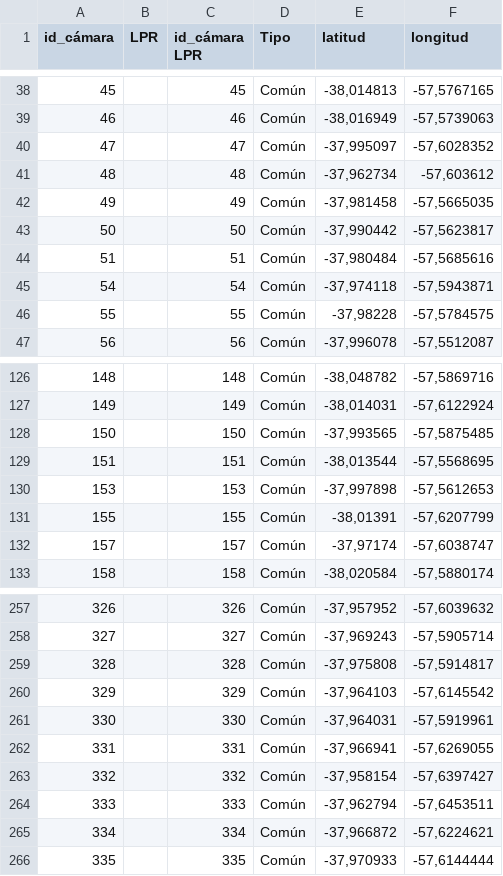
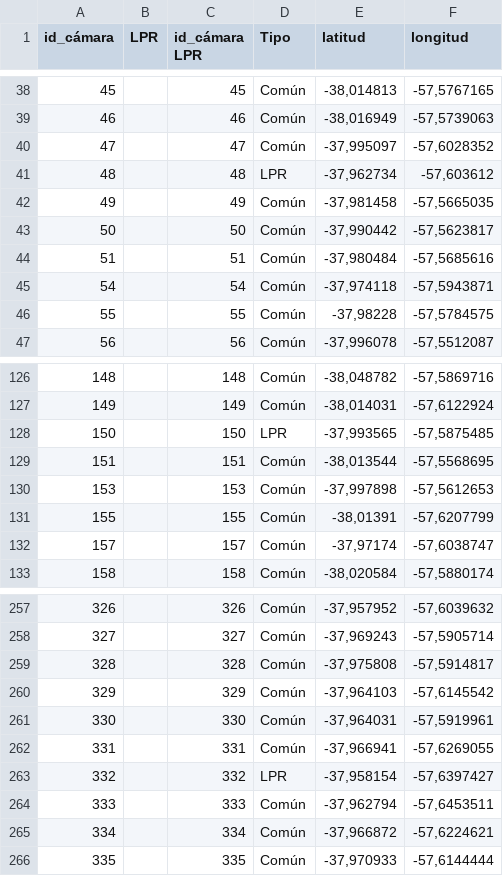
Before and after one commit to GustavoParra1/seguimiento_lpr, a CSV file: camaraslpr.csv, drawn as a sheet; only a part is shown, gaps mark what is left out; the diff names each change by its address in the sheet, - before the commit and + after, or states it on an @@ line.

Commit message:
Update camaraslpr.csv

```diff
--- a/camaraslpr.csv
+++ b/camaraslpr.csv
-D41 (Tipo): Común
+D41 (Tipo): LPR
-D128 (Tipo): Común
+D128 (Tipo): LPR
-D263 (Tipo): Común
+D263 (Tipo): LPR
```
